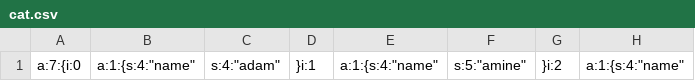
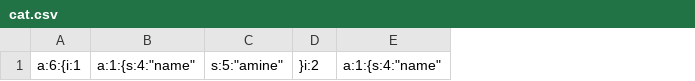
Before and after one commit to Aboudjem/rush00, a CSV file: private/cat.csv, drawn as a sheet; only a part is shown; removed rows and columns are numbered as before the commit, all else as after; the diff names each change by its address in the sheet, - before the commit and + after, or states it on an @@ line.

```diff
--- a/private/cat.csv
+++ b/private/cat.csv
-column A, row 1: a:7:{i:0
+column A, row 1: a:6:{i:1
-column C, row 1: s:4:"adam"
-column D, row 1: }i:1
-column E, row 1: a:1:{s:4:"name"
```
Also changed, not shown: 2 other files.
